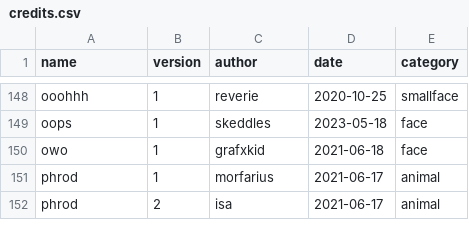
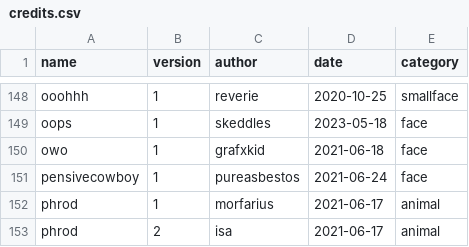
Before and after one commit to lospec/emoji-archive, a CSV file: credits.csv, drawn as a sheet; only a part is shown, gaps mark what is left out.

Commit message:
Add pensivecowboy

```diff
--- a/credits.csv
+++ b/credits.csv
@@ -150,2 +150,3 @@ oops,1,skeddles,2023-05-18,face
 owo,1,grafxkid,2021-06-18,face
+pensivecowboy,1,pureasbestos,2021-06-24,face
 phrod,1,morfarius,2021-06-17,animal
```
Also changed, not shown: 1 other file.
